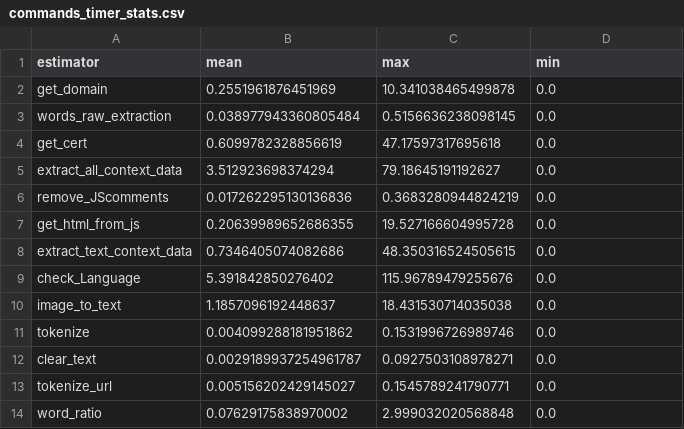
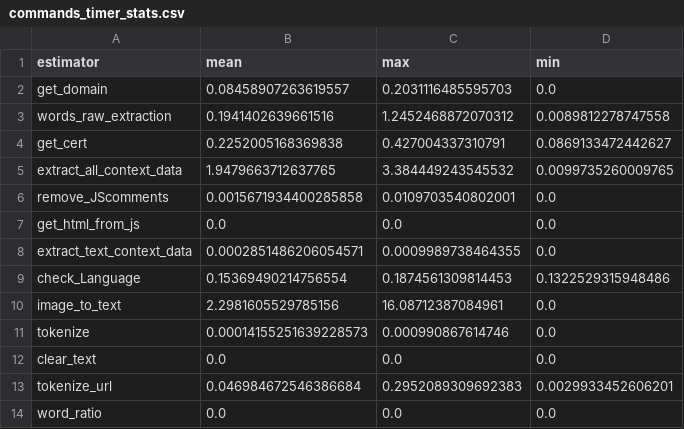
Before and after one commit to KostyaRyabov/phishDetect, a CSV file: data/logs/commands_timer_stats.csv, drawn as a sheet; only a part is shown; the diff covers the shown part only.

```diff
--- a/data/logs/commands_timer_stats.csv
+++ b/data/logs/commands_timer_stats.csv
@@ -1,14 +1,14 @@
 estimator,mean,max,min
-get_domain,0.2551961876451969,10.341038465499878,0.0
-words_raw_extraction,0.038977943360805484,0.5156636238098145,0.0
-get_cert,0.6099782328856619,47.17597317695618,0.0
-extract_all_context_data,3.512923698374294,79.18645191192627,0.0
-remove_JScomments,0.017262295130136836,0.3683280944824219,0.0
-get_html_from_js,0.20639989652686355,19.527166604995728,0.0
-extract_text_context_data,0.7346405074082686,48.350316524505615,0.0
-check_Language,5.391842850276402,115.96789479255676,0.0
-image_to_text,1.1857096192448637,18.431530714035038,0.0
-tokenize,0.004099288181951862,0.1531996726989746,0.0
-clear_text,0.0029189937254961787,0.0927503108978271,0.0
-tokenize_url,0.005156202429145027,0.1545789241790771,0.0
-word_ratio,0.07629175838970002,2.999032020568848,0.0
+get_domain,0.08458907263619557,0.2031116485595703,0.0
+words_raw_extraction,0.1941402639661516,1.2452468872070312,0.0089812278747558
+get_cert,0.2252005168369838,0.427004337310791,0.0869133472442627
+extract_all_context_data,1.9479663712637765,3.384449243545532,0.0099735260009765
+remove_JScomments,0.0015671934400285858,0.0109703540802001,0.0
+get_html_from_js,0.0,0.0,0.0
+extract_text_context_data,0.0002851486206054571,0.0009989738464355,0.0
+check_Language,0.15369490214756554,0.1874561309814453,0.1322529315948486
+image_to_text,2.2981605529785156,16.08712387084961,0.0
+tokenize,0.00014155251639228573,0.000990867614746,0.0
+clear_text,0.0,0.0,0.0
+tokenize_url,0.046984672546386684,0.2952089309692383,0.0029933452606201
+word_ratio,0.0,0.0,0.0
```
Also changed, not shown: 68 edited cells elsewhere in this file, data/logs/estimator_avg_time.csv, data/logs/estimator_rate_voite.csv, 7 other files.
